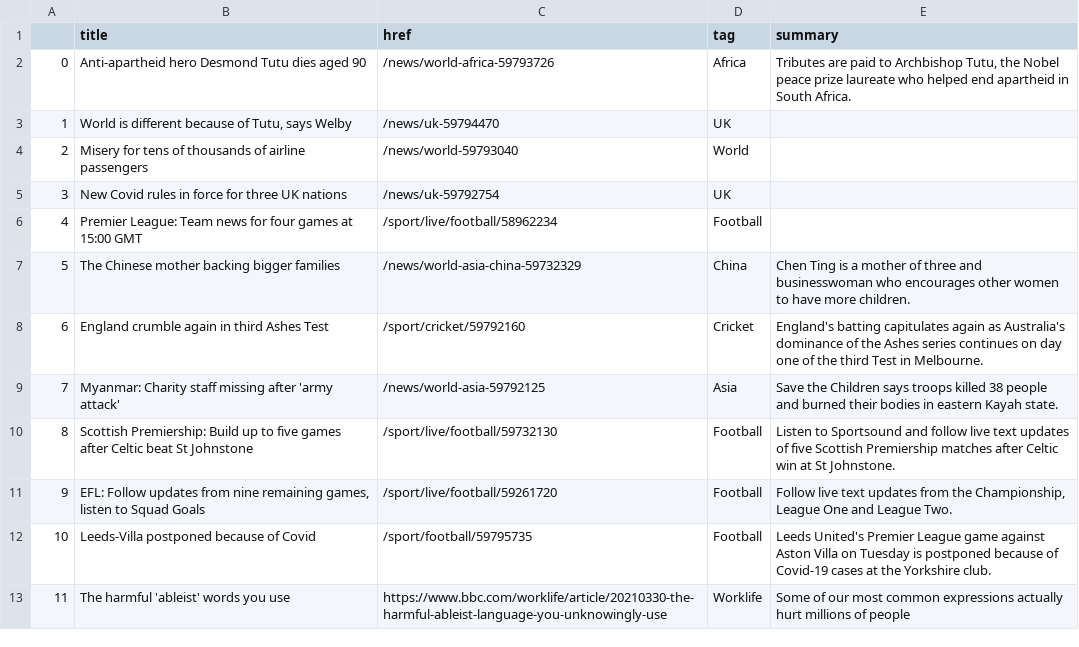
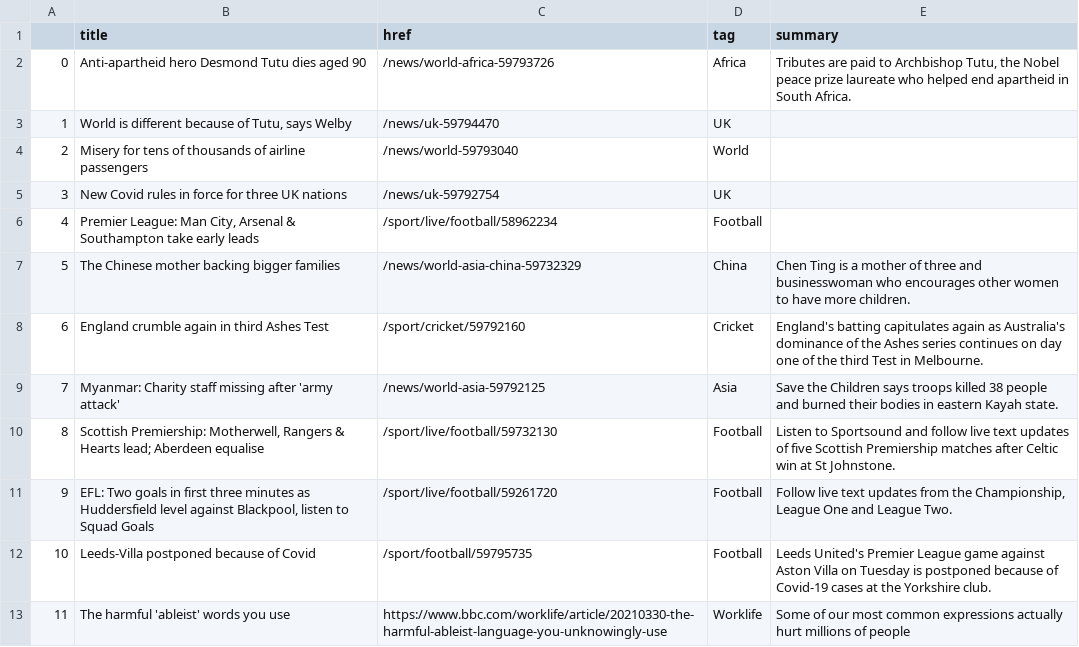
Before and after one commit to msalexford/automatic-scraper, a CSV file: bbc-headlines.csv, drawn as a sheet; only a part is shown.

```diff
--- a/bbc-headlines.csv
+++ b/bbc-headlines.csv
@@ -5,3 +5,3 @@
 3,New Covid rules in force for three UK nations,/news/uk-59792754,UK,
-4,Premier League: Team news for four games at 15:00 GMT,/sport/live/football/58962234,Football,
+4,"Premier League: Man City, Arsenal & Southampton take early leads",/sport/live/football/58962234,Football,
 5,The Chinese mother backing bigger families,/news/world-asia-china-59732329,China,Chen Ting is a mother of three and businesswoman who encourages other women to have more children.
@@ -9,4 +9,4 @@
 7,Myanmar: Charity staff missing after 'army attack',/news/world-asia-59792125,Asia,Save the Children says troops killed 38 people and burned their bodies in eastern Kayah state.
-8,Scottish Premiership: Build up to five games after Celtic beat St Johnstone,/sport/live/football/59732130,Football,Listen to Sportsound and follow live text updates of five Scottish Premiership matches after Celtic win at St Johnstone.
-9,"EFL: Follow updates from nine remaining games, listen to Squad Goals",/sport/live/football/59261720,Football,"Follow live text updates from the Championship, League One and League Two."
+8,"Scottish Premiership: Motherwell, Rangers & Hearts lead; Aberdeen equalise",/sport/live/football/59732130,Football,Listen to Sportsound and follow live text updates of five Scottish Premiership matches after Celtic win at St Johnstone.
+9,"EFL: Two goals in first three minutes as Huddersfield level against Blackpool, listen to Squad Goals",/sport/live/football/59261720,Football,"Follow live text updates from the Championship, League One and League Two."
 10,Leeds-Villa postponed because of Covid,/sport/football/59795735,Football,Leeds United's Premier League game against Aston Villa on Tuesday is postponed because of Covid-19 cases at the Yorkshire club.
```
